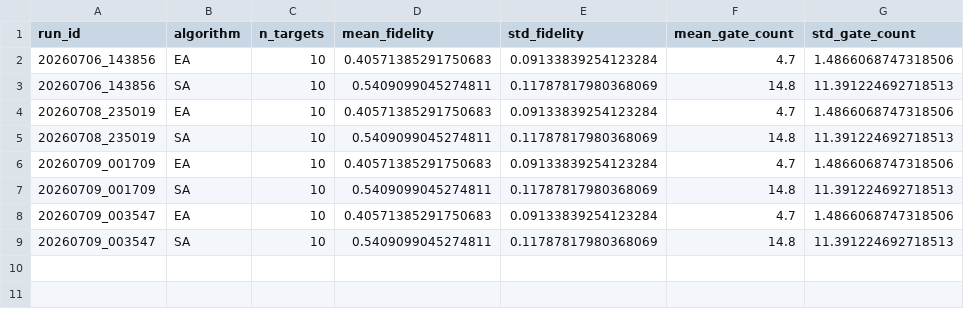
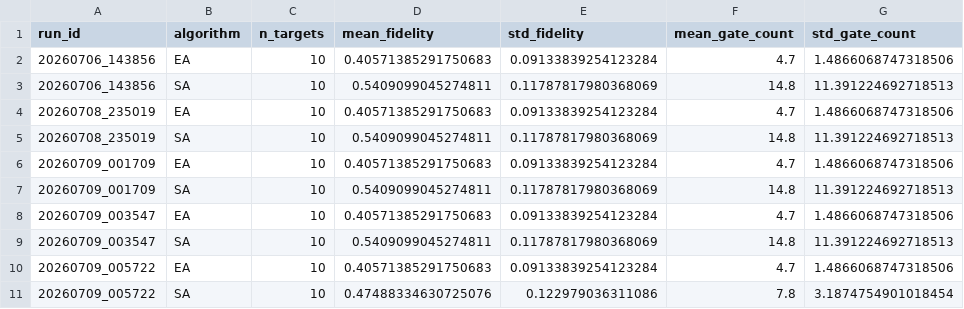
Before and after one commit to sadriLMU/thesis-code, a CSV file: results/all_runs_summary.csv, drawn as a sheet; the diff names each change by its address in the sheet, - before the commit and + after, or states it on an @@ line.

Commit message:
chore: untrack __pycache__/, update run summary

```diff
--- a/results/all_runs_summary.csv
+++ b/results/all_runs_summary.csv
+row 10: 20260709_005722 | EA | 10 | 0.40571385291750683 | 0.09133839254123284 | 4.7 | 1.4866068747318506
+row 11: 20260709_005722 | SA | 10 | 0.47488334630725076 | 0.122979036311086 | 7.8 | 3.1874754901018454
```
